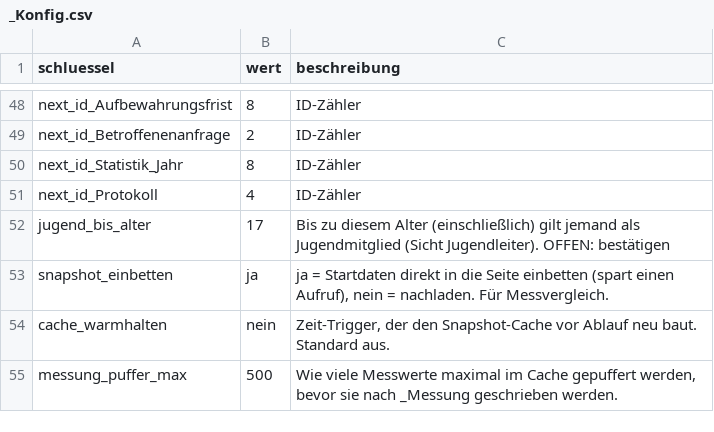
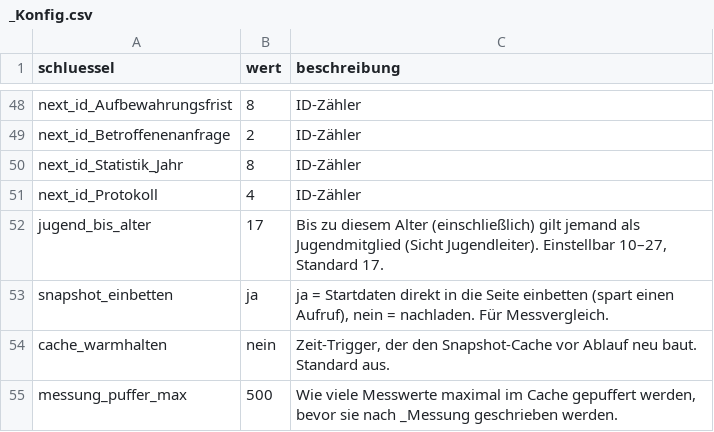
Before and after one commit to MeisterEder286/Mitgliederverwaltung, a CSV file: docs/daten/startbelegung/_Konfig.csv, drawn as a sheet; only a part is shown, gaps mark what is left out.

```diff
--- a/docs/daten/startbelegung/_Konfig.csv
+++ b/docs/daten/startbelegung/_Konfig.csv
@@ -51,3 +51,3 @@ next_id_Statistik_Jahr,8,ID-Zähler
 next_id_Protokoll,4,ID-Zähler
-jugend_bis_alter,17,Bis zu diesem Alter (einschließlich) gilt jemand als Jugendmitglied (Sicht Jugendleiter). OFFEN: bestätigen
+jugend_bis_alter,17,"Bis zu diesem Alter (einschließlich) gilt jemand als Jugendmitglied (Sicht Jugendleiter). Einstellbar 10–27, Standard 17."
 snapshot_einbetten,ja,"ja = Startdaten direkt in die Seite einbetten (spart einen Aufruf), nein = nachladen. Für Messvergleich."
```
Also changed, not shown: docs/daten/feldkatalog.csv, docs/daten/startbelegung/Vorlage.csv, 30 other files.
